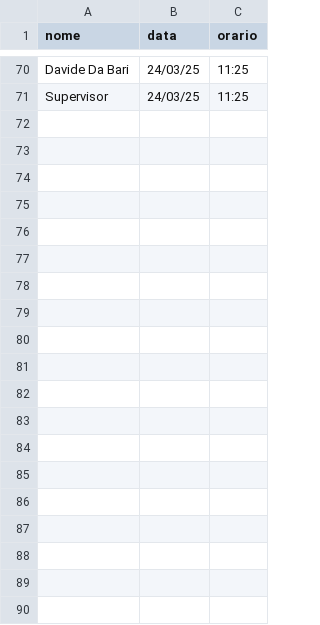
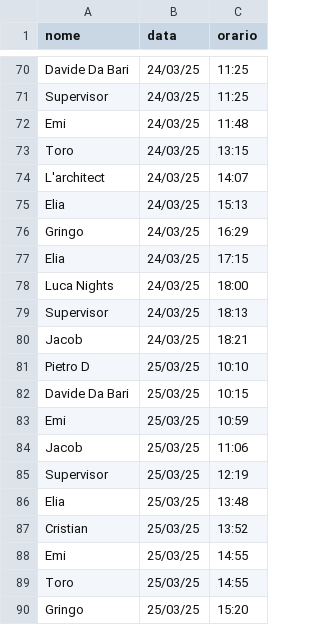
Before and after one commit to mambaye99/nightsData, a CSV file: data/statistiche.csv, drawn as a sheet; only a part is shown, gaps mark what is left out; the diff covers the shown part only; the diff names each change by its address in the sheet, - before the commit and + after, or states it on an @@ line.

Commit message:
Update statistiche.csv

```diff
--- a/data/statistiche.csv
+++ b/data/statistiche.csv
+row 72: Emi | 24/03/25 | 11:48
+row 73: Toro | 24/03/25 | 13:15
+row 74: L'architect | 24/03/25 | 14:07
+row 75: Elia | 24/03/25 | 15:13
+row 76: Gringo | 24/03/25 | 16:29
+row 77: Elia | 24/03/25 | 17:15
+row 78: Luca Nights | 24/03/25 | 18:00
+row 79: Supervisor | 24/03/25 | 18:13
+row 80: Jacob | 24/03/25 | 18:21
+row 81: Pietro D | 25/03/25 | 10:10
+row 82: Davide Da Bari | 25/03/25 | 10:15
+row 83: Emi | 25/03/25 | 10:59
+row 84: Jacob | 25/03/25 | 11:06
+row 85: Supervisor | 25/03/25 | 12:19
+row 86: Elia | 25/03/25 | 13:48
+row 87: Cristian | 25/03/25 | 13:52
+row 88: Emi | 25/03/25 | 14:55
+row 89: Toro | 25/03/25 | 14:55
+row 90: Gringo | 25/03/25 | 15:20
```
Also changed, not shown: 46 added rows elsewhere in this file.
